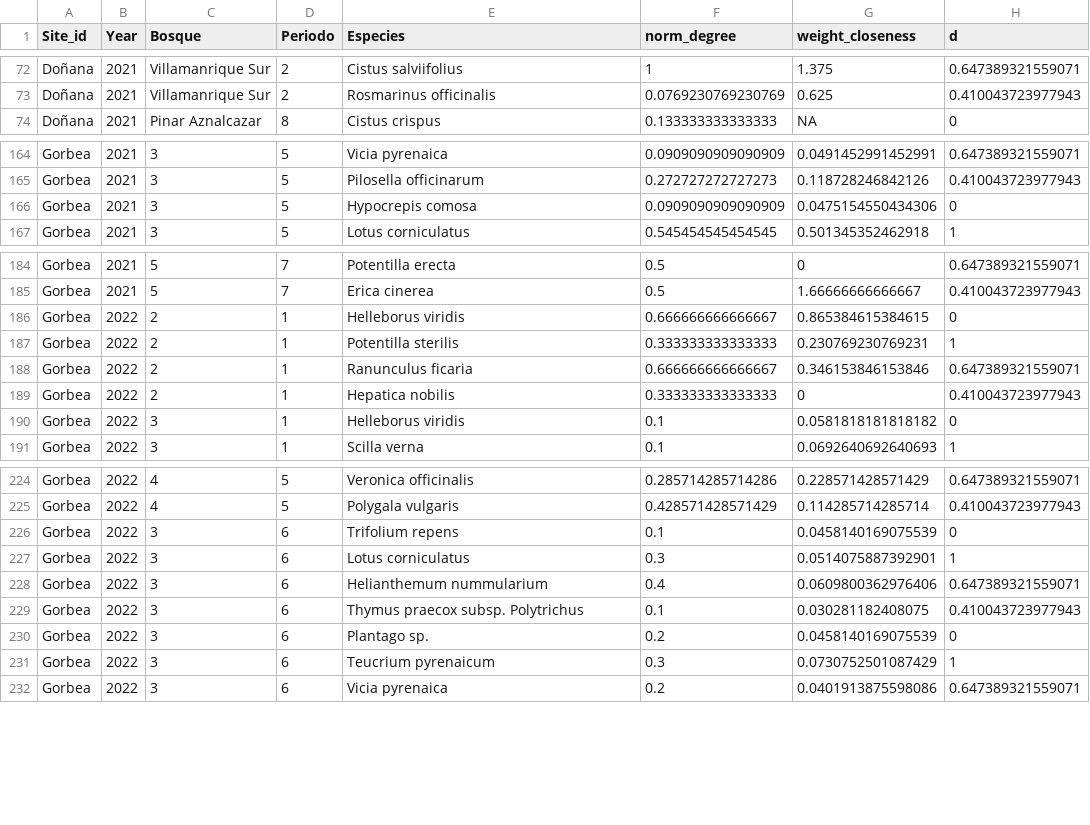
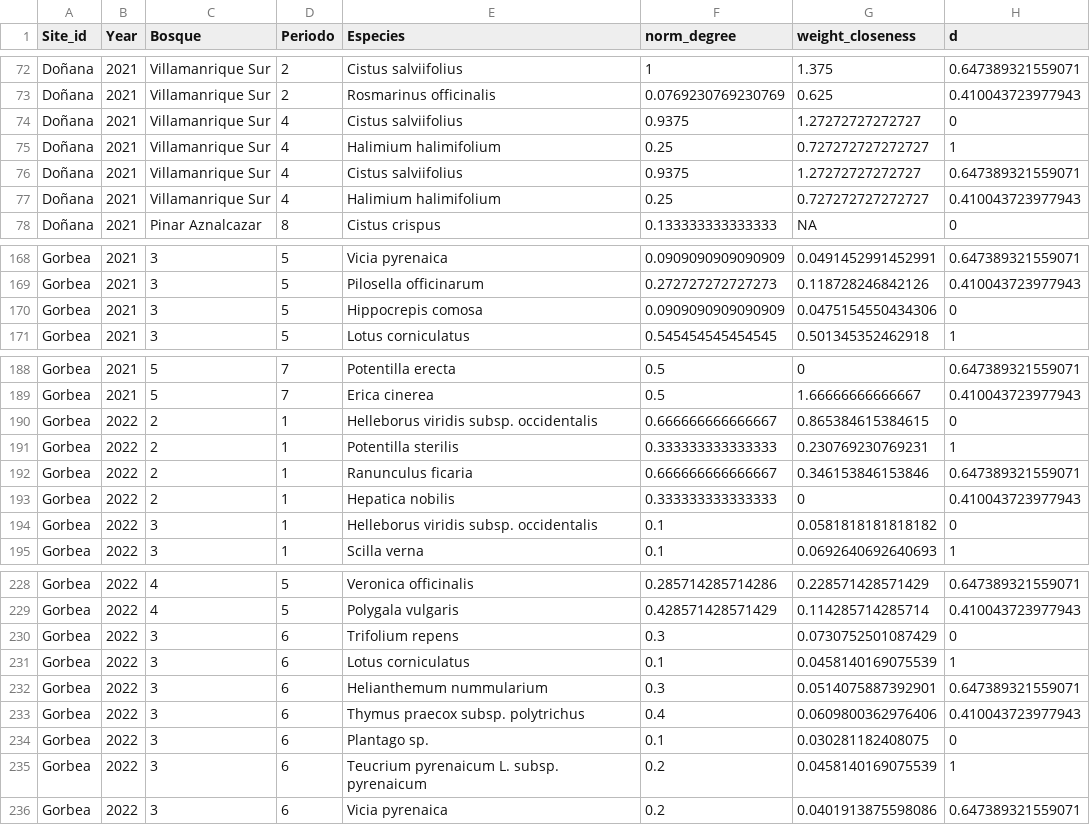
Before and after one commit to Maddi19/Cap2, a CSV file: data/SITE_plant_species_level_metrics.csv, drawn as a sheet; only a part is shown, gaps mark what is left out; the diff covers the shown part only.

```diff
--- a/data/SITE_plant_species_level_metrics.csv
+++ b/data/SITE_plant_species_level_metrics.csv
@@ -73,0 +74,4 @@
+"Doñana","2021","Villamanrique Sur","4","Cistus salviifolius",0.9375,1.27272727272727,0
+"Doñana","2021","Villamanrique Sur","4","Halimium halimifolium",0.25,0.727272727272727,1
+"Doñana","2021","Villamanrique Sur","4","Cistus salviifolius",0.9375,1.27272727272727,0.647389321559071
+"Doñana","2021","Villamanrique Sur","4","Halimium halimifolium",0.25,0.727272727272727,0.410043723977943
@@ -166 +170 @@
-"Gorbea",2021,"3",5,"Hypocrepis comosa",0.0909090909090909,0.0475154550434306,0
+"Gorbea","2021","3","5","Hippocrepis comosa",0.0909090909090909,0.0475154550434306,0
@@ -186 +190 @@
-"Gorbea",2022,"2",1,"Helleborus viridis",0.666666666666667,0.865384615384615,0
+"Gorbea","2022","2","1","Helleborus viridis subsp. occidentalis",0.666666666666667,0.865384615384615,0
@@ -190 +194 @@
-"Gorbea",2022,"3",1,"Helleborus viridis",0.1,0.0581818181818182,0
+"Gorbea","2022","3","1","Helleborus viridis subsp. occidentalis",0.1,0.0581818181818182,0
@@ -226,6 +230,6 @@
-"Gorbea",2022,"3",6,"Trifolium repens",0.1,0.0458140169075539,0
-"Gorbea",2022,"3",6,"Lotus corniculatus",0.3,0.0514075887392901,1
-"Gorbea",2022,"3",6,"Helianthemum nummularium",0.4,0.0609800362976406,0.647389321559071
-"Gorbea",2022,"3",6,"Thymus praecox subsp. Polytrichus",0.1,0.030281182408075,0.410043723977943
-"Gorbea",2022,"3",6,"Plantago sp.",0.2,0.0458140169075539,0
-"Gorbea",2022,"3",6,"Teucrium pyrenaicum",0.3,0.0730752501087429,1
+"Gorbea","2022","3","6","Trifolium repens",0.3,0.0730752501087429,0
+"Gorbea","2022","3","6","Lotus corniculatus",0.1,0.0458140169075539,1
+"Gorbea","2022","3","6","Helianthemum nummularium",0.3,0.0514075887392901,0.647389321559071
+"Gorbea","2022","3","6"," Thymus praecox subsp. polytrichus",0.4,0.0609800362976406,0.410043723977943
+"Gorbea","2022","3","6","Plantago sp.",0.1,0.030281182408075,0
+"Gorbea","2022","3","6","Teucrium pyrenaicum L. subsp. pyrenaicum",0.2,0.0458140169075539,1
```
Also changed, not shown: 1 edited cell elsewhere in this file, data/SITE_network_level_metrics.csv, 1 other file.
